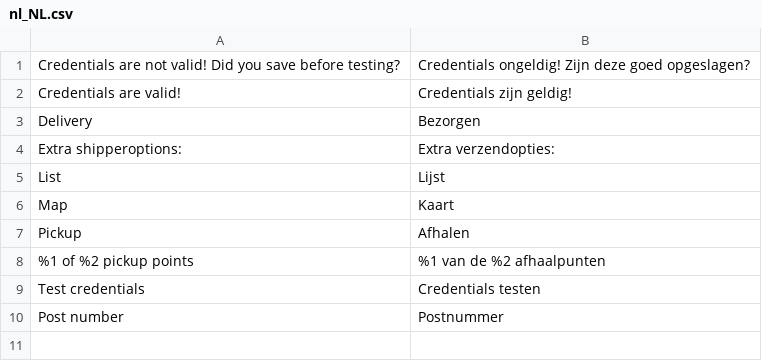
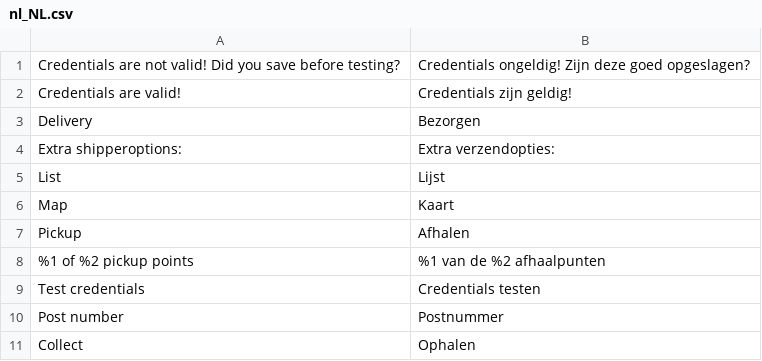
Before and after one commit to MontaServices/magento2-checkout, a CSV file: i18n/nl_NL.csv, drawn as a sheet; the diff names each change by its address in the sheet, - before the commit and + after, or states it on an @@ line.

```diff
--- a/i18n/nl_NL.csv
+++ b/i18n/nl_NL.csv
+row 11: Collect | Ophalen
```
Also changed, not shown: i18n/de_DE.csv, i18n/en_EN.csv.
